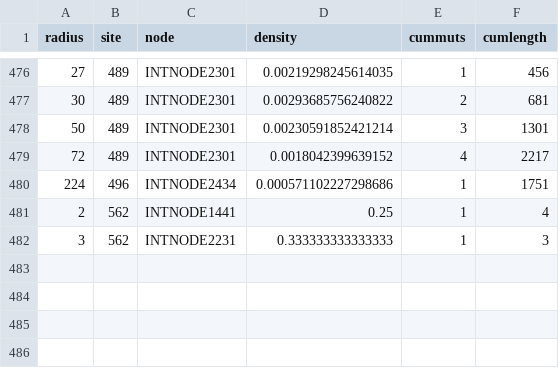
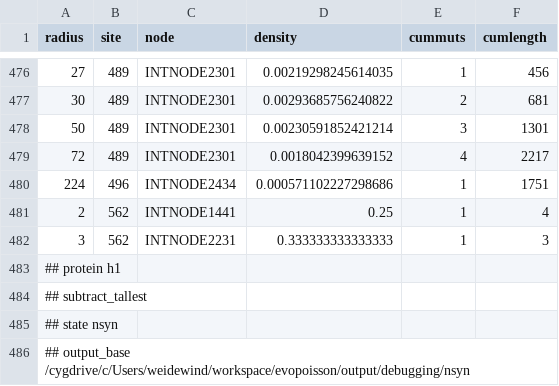
Before and after one commit to weidewind/evopoisson, a CSV file: output/debugging/nsyn/egor_smart_h1.csv, drawn as a sheet; only a part is shown, gaps mark what is left out; the diff names each change by its address in the sheet, - before the commit and + after, or states it on an @@ line.

```diff
--- a/output/debugging/nsyn/egor_smart_h1.csv
+++ b/output/debugging/nsyn/egor_smart_h1.csv
+row 483: ## protein h1
+row 484: ## subtract_tallest
+row 485: ## state nsyn
+row 486: ## output_base /cygdrive/c/Users/weidewind/workspace/evopoisson/output/debugging/nsyn
```
Also changed, not shown: 25 other files.
